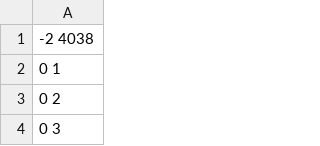
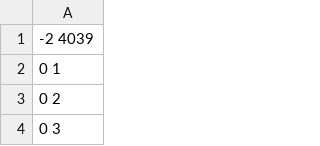
Before and after one commit to nobourge/Degeneracy-Coloration-Cores, a CSV file: idk.csv, drawn as a sheet; only a part is shown.

```diff
--- a/idk.csv
+++ b/idk.csv
@@ -1,2 +1,2 @@
--2 4038
+-2 4039
 0 1
```
Also changed, not shown: 2 other files.
